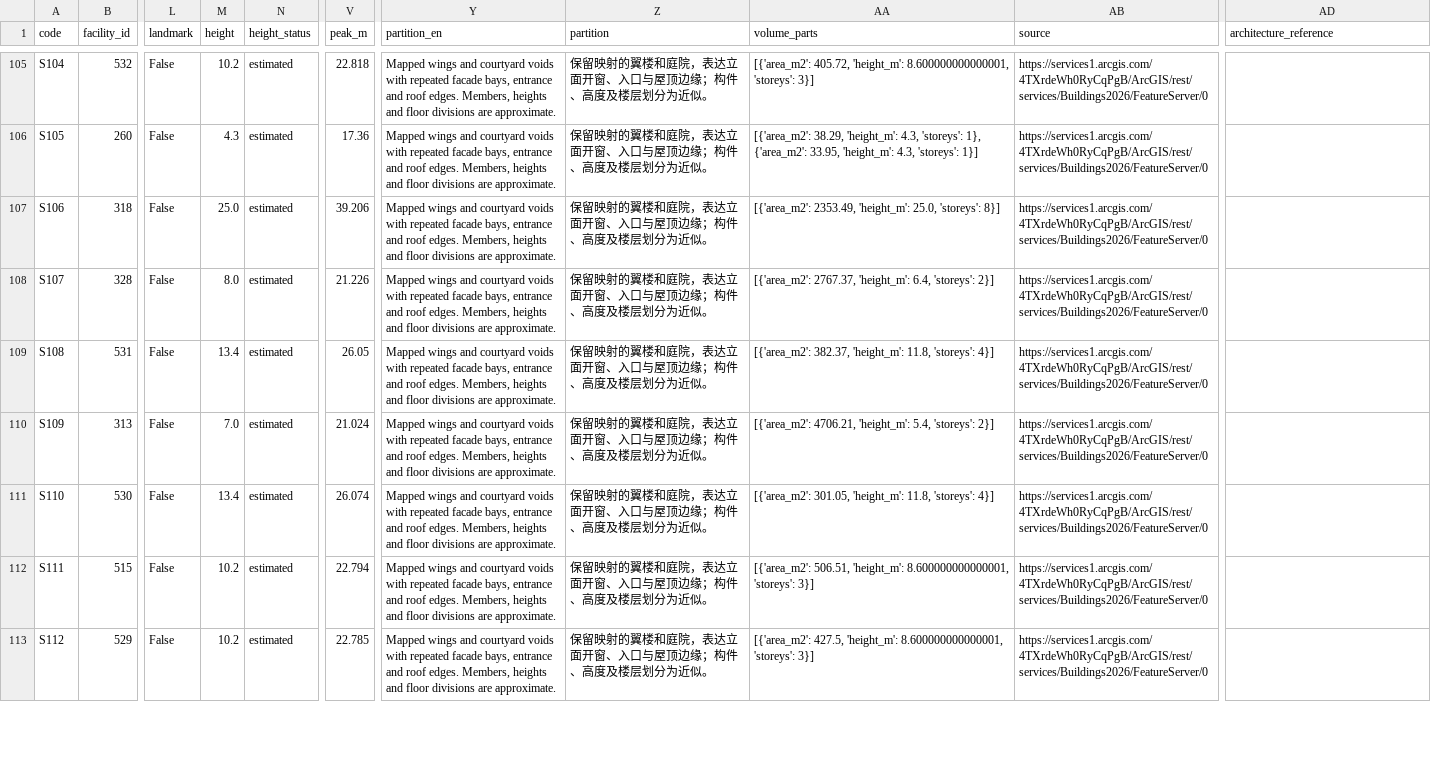
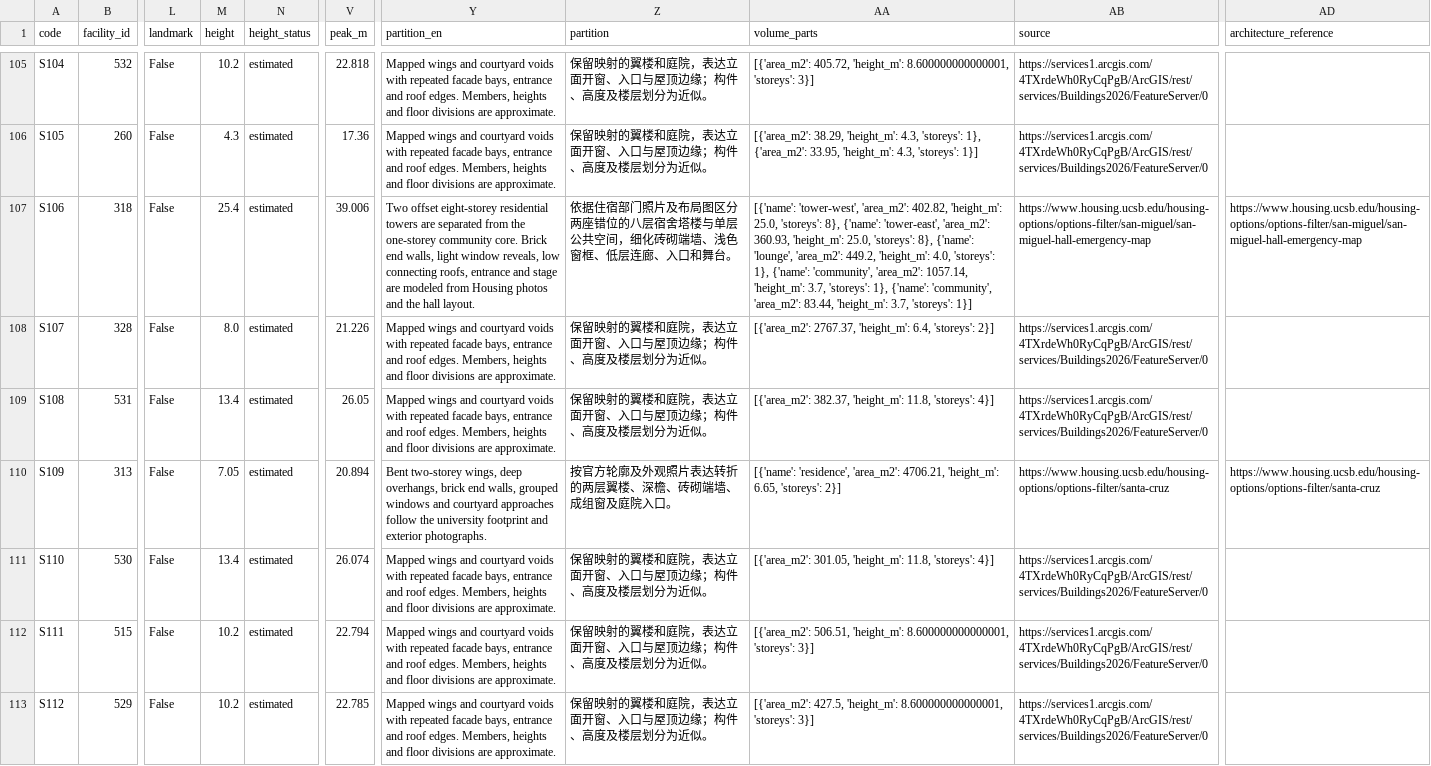
Before and after one commit to sd800/ucsb-3d-arch, a CSV file: output/building_dimensions_and_sources.csv, drawn as a sheet; only a part is shown, gaps mark what is left out; the diff covers the shown part only; the diff names each change by its address in the sheet, - before the commit and + after, or states it on an @@ line.

```diff
--- a/output/building_dimensions_and_sources.csv
+++ b/output/building_dimensions_and_sources.csv
-M107 (height): 25.0
+M107 (height): 25.4
-V107 (peak_m): 39.206
+V107 (peak_m): 39.006
-Y107 (partition_en): Mapped wings and courtyard voids with repeated facade bays, entrance and roof edges. Members, heights and floor divisions are approximate.
+Y107 (partition_en): Two offset eight-storey residential towers are separated from the one-storey community core. Brick end walls, light window reveals, low connecting roofs, entrance and stage are modeled from Housing photos and the hall layout.
-Z107 (partition): 保留映射的翼楼和庭院，表达立面开窗、入口与屋顶边缘；构件、高度及楼层划分为近似。
+Z107 (partition): 依据住宿部门照片及布局图区分两座错位的八层宿舍塔楼与单层公共空间，细化砖砌端墙、浅色窗框、低层连廊、入口和舞台。
-AA107 (volume_parts): [{'area_m2': 2353.49, 'height_m': 25.0, 'storeys': 8}]
+AA107 (volume_parts): [{'name': 'tower-west', 'area_m2': 402.82, 'height_m': 25.0, 'storeys': 8}, {'name': 'tower-east', 'area_m2': 360.93, 'height_m': 25.0, 'storeys': 8}, {'name': 'lounge', 'area_m2': 449.2, 'height_m': 4.0, 'storeys': 1}, {'name': 'community', 'area_m2': 1057.14, 'height_m': 3.7, 'storeys': 1}, {'name': 'community', 'area_m2': 83.44, 'height_m': 3.7, 'storeys': 1}]
-AB107 (source): https://services1.arcgis.com/4TXrdeWh0RyCqPgB/ArcGIS/rest/services/Buildings2026/FeatureServer/0
+AB107 (source): https://www.housing.ucsb.edu/housing-options/options-filter/san-miguel/san-miguel-hall-emergency-map
-AD107 (architecture_reference): (empty)
+AD107 (architecture_reference): https://www.housing.ucsb.edu/housing-options/options-filter/san-miguel/san-miguel-hall-emergency-map
-M110 (height): 7.0
+M110 (height): 7.05
-V110 (peak_m): 21.024
+V110 (peak_m): 20.894
-Y110 (partition_en): Mapped wings and courtyard voids with repeated facade bays, entrance and roof edges. Members, heights and floor divisions are approximate.
+Y110 (partition_en): Bent two-storey wings, deep overhangs, brick end walls, grouped windows and courtyard approaches follow the university footprint and exterior photographs.
-Z110 (partition): 保留映射的翼楼和庭院，表达立面开窗、入口与屋顶边缘；构件、高度及楼层划分为近似。
+Z110 (partition): 按官方轮廓及外观照片表达转折的两层翼楼、深檐、砖砌端墙、成组窗及庭院入口。
-AA110 (volume_parts): [{'area_m2': 4706.21, 'height_m': 5.4, 'storeys': 2}]
+AA110 (volume_parts): [{'name': 'residence', 'area_m2': 4706.21, 'height_m': 6.65, 'storeys': 2}]
-AB110 (source): https://services1.arcgis.com/4TXrdeWh0RyCqPgB/ArcGIS/rest/services/Buildings2026/FeatureServer/0
+AB110 (source): https://www.housing.ucsb.edu/housing-options/options-filter/santa-cruz
-AD110 (architecture_reference): (empty)
+AD110 (architecture_reference): https://www.housing.ucsb.edu/housing-options/options-filter/santa-cruz
```
Also changed, not shown: 80 edited cells elsewhere in this file, 58 other files.
